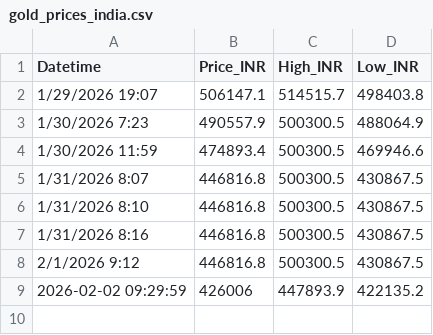
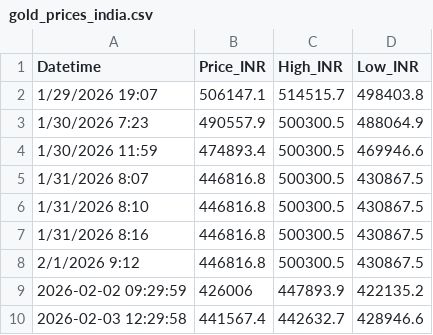
Before and after one commit to bidyutbbrahma-lgtm/gold-price-india, a CSV file: gold_prices_india.csv, drawn as a sheet.

```diff
--- a/gold_prices_india.csv
+++ b/gold_prices_india.csv
@@ -9 +9,2 @@ Datetime,Price_INR,High_INR,Low_INR
 2026-02-02 09:29:59,426006,447893.9,422135.2
+2026-02-03 12:29:58,441567.4,442632.7,428946.6
```
Also changed, not shown: 2 other files.
